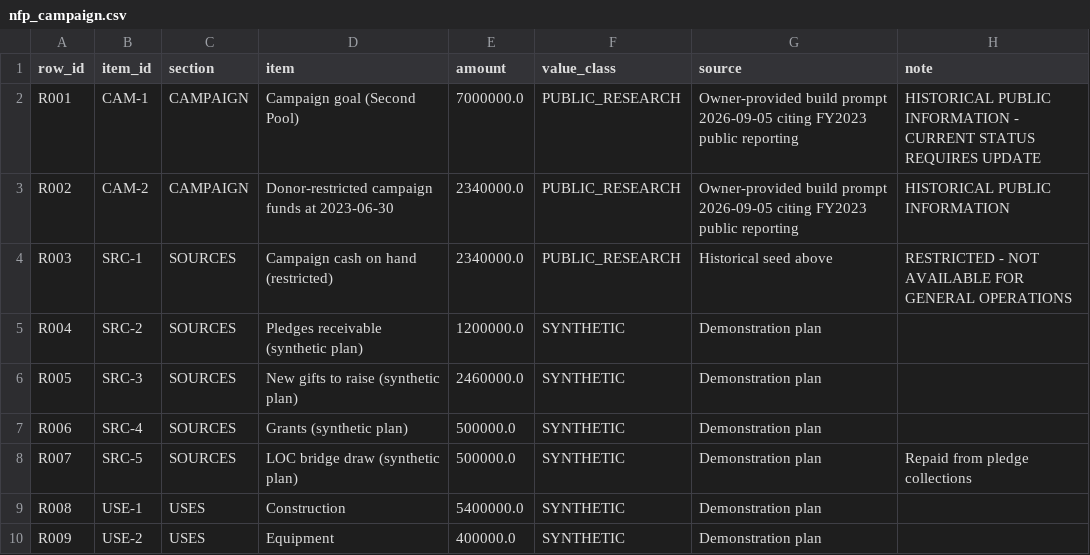
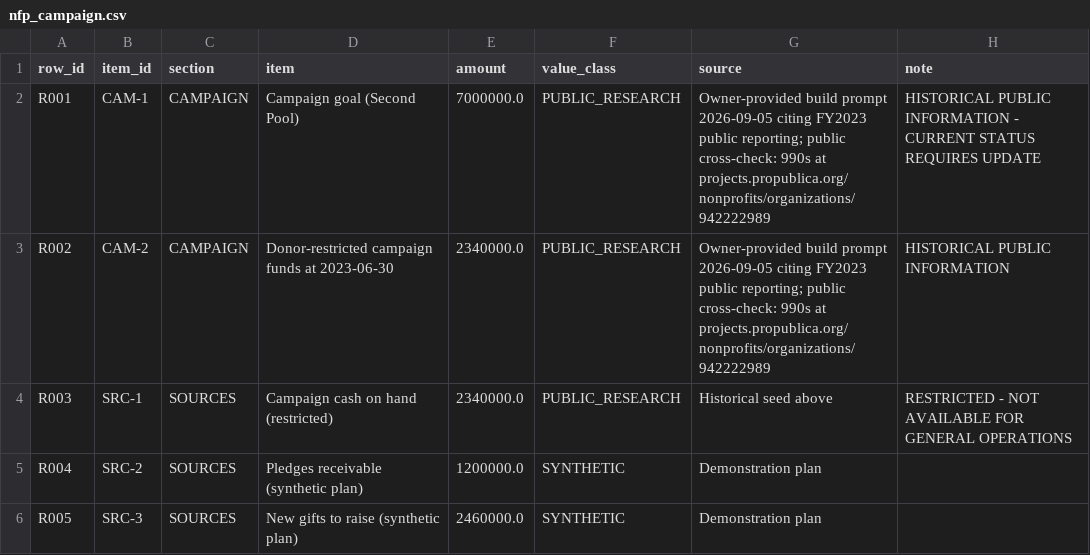
Before and after one commit to jessiesfaith/Finance-ML, a CSV file: reports/nfp_campaign.csv, drawn as a sheet; only a part is shown; the shorter side is filled out with more unchanged rows.

```diff
--- a/reports/nfp_campaign.csv
+++ b/reports/nfp_campaign.csv
@@ -1,4 +1,4 @@
 row_id,item_id,section,item,amount,value_class,source,note
-R001,CAM-1,CAMPAIGN,Campaign goal (Second Pool),7000000.0,PUBLIC_RESEARCH,Owner-provided build prompt 2026-09-05 citing FY2023 public reporting,HISTORICAL PUBLIC INFORMATION - CURRENT STATUS REQUIRES UPDATE
-R002,CAM-2,CAMPAIGN,Donor-restricted campaign funds at 2023-06-30,2340000.0,PUBLIC_RESEARCH,Owner-provided build prompt 2026-09-05 citing FY2023 public reporting,HISTORICAL PUBLIC INFORMATION
+R001,CAM-1,CAMPAIGN,Campaign goal (Second Pool),7000000.0,PUBLIC_RESEARCH,Owner-provided build prompt 2026-09-05 citing FY2023 public reporting; public cross-check: 990s at projects.propublica.org/nonprofits/organizations/942222989,HISTORICAL PUBLIC INFORMATION - CURRENT STATUS REQUIRES UPDATE
+R002,CAM-2,CAMPAIGN,Donor-restricted campaign funds at 2023-06-30,2340000.0,PUBLIC_RESEARCH,Owner-provided build prompt 2026-09-05 citing FY2023 public reporting; public cross-check: 990s at projects.propublica.org/nonprofits/organizations/942222989,HISTORICAL PUBLIC INFORMATION
 R003,SRC-1,SOURCES,Campaign cash on hand (restricted),2340000.0,PUBLIC_RESEARCH,Historical seed above,RESTRICTED - NOT AVAILABLE FOR GENERAL OPERATIONS
```
Also changed, not shown: data/nfp/nfp_campaign_inputs.csv, data/nfp/nfp_debt_inputs.csv, 15 other files.
